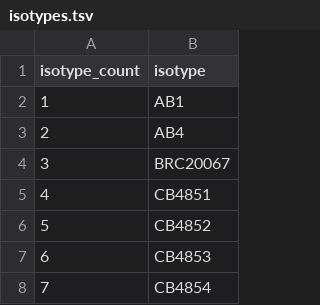
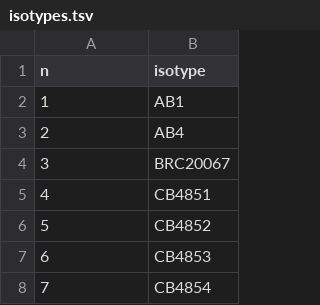
Before and after one commit to AndersenLab/Andersen-Lab-Strains, a TSV file: processed/isotypes.tsv, drawn as a sheet; only a part is shown.

```diff
--- a/processed/isotypes.tsv
+++ b/processed/isotypes.tsv
@@ -1,2 +1,2 @@
-isotype_count	isotype
+n	isotype
 1	AB1
```
Also changed, not shown: processed/strain_isotype.tsv, 2 other files.
